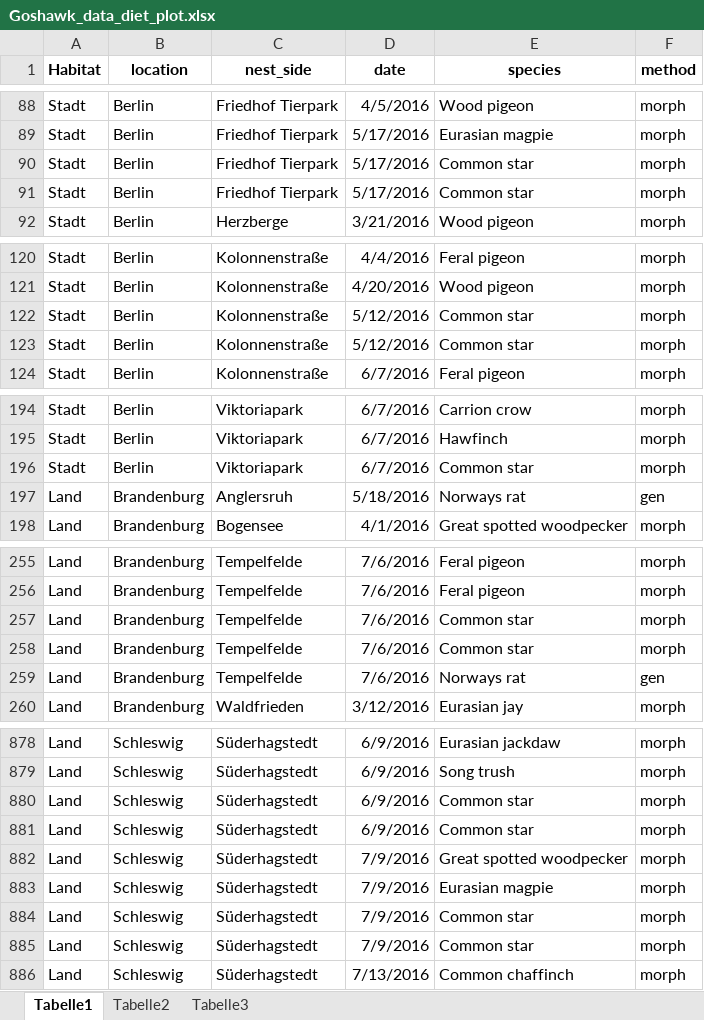
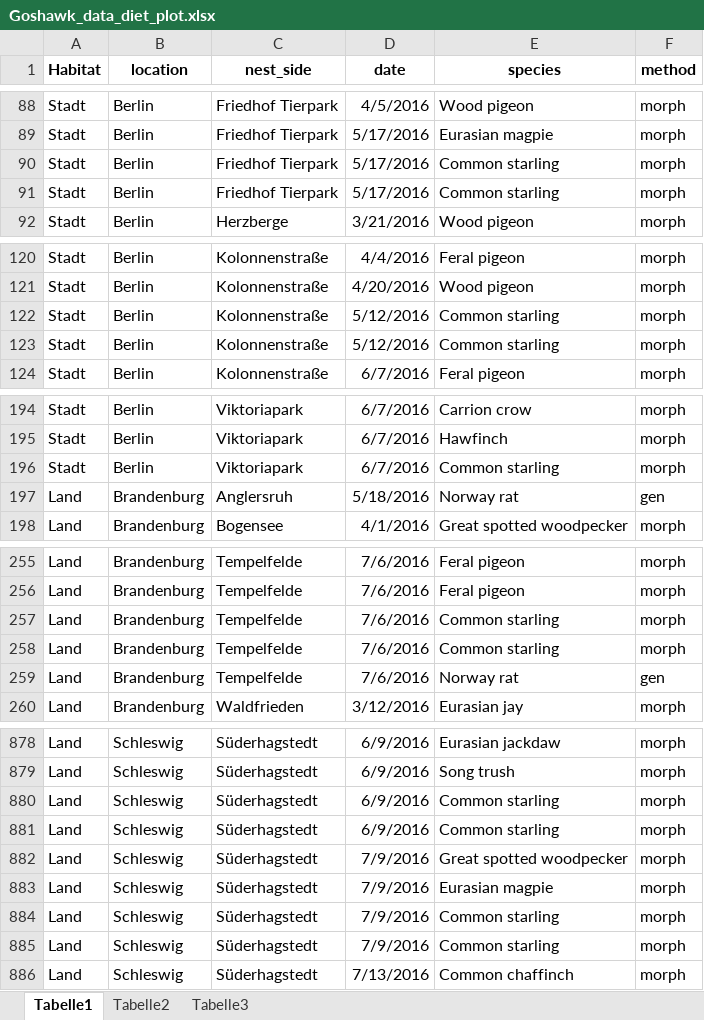
Before and after one commit to Merling-de-Chapa/accipiteR, an Excel workbook: source_data/Goshawk_data_diet_plot.xlsx, sheet Tabelle1, drawn as a sheet; only a part is shown, gaps mark what is left out; values as stored, in another font and other column widths than the file's, no borders; the diff covers the shown part only; the diff names each change by its address in the sheet, - before the commit and + after, or states it on an @@ line.

```diff
--- a/source_data/Goshawk_data_diet_plot.xlsx (sheet Tabelle1)
+++ b/source_data/Goshawk_data_diet_plot.xlsx (sheet Tabelle1)
-E90:E91 (species): Common star
+E90:E91 (species): Common starling
-E122:E123 (species): Common star
+E122:E123 (species): Common starling
-E196 (species): Common star
+E196 (species): Common starling
-E197 (species): Norways rat
+E197 (species): Norway rat
-E257:E258 (species): Common star
+E257:E258 (species): Common starling
-E259 (species): Norways rat
+E259 (species): Norway rat
-E880:E881 (species): Common star
+E880:E881 (species): Common starling
-E884:E885 (species): Common star
+E884:E885 (species): Common starling
```
Also changed, not shown: 36 edited cells elsewhere in this sheet, source_data/goshawk_data_death.xlsx, 3 other files.
